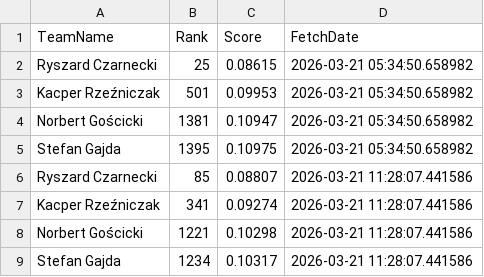
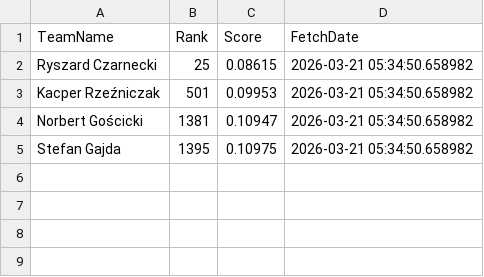
Before and after one commit to kacperr-42/March-Machine-Learning-Mania-2026, a CSV file: score_history.csv, drawn as a sheet.

Commit message:
Add files via upload

```diff
--- a/score_history.csv
+++ b/score_history.csv
@@ -5,5 +5 @@ Norbert Gościcki,1381,0.10947,2026-03-21 05:34:50.658982
 Stefan Gajda,1395,0.10975,2026-03-21 05:34:50.658982
-Ryszard Czarnecki,85,0.08807,2026-03-21 11:28:07.441586
-Kacper Rzeźniczak,341,0.09274,2026-03-21 11:28:07.441586
-Norbert Gościcki,1221,0.10298,2026-03-21 11:28:07.441586
-Stefan Gajda,1234,0.10317,2026-03-21 11:28:07.441586
```
